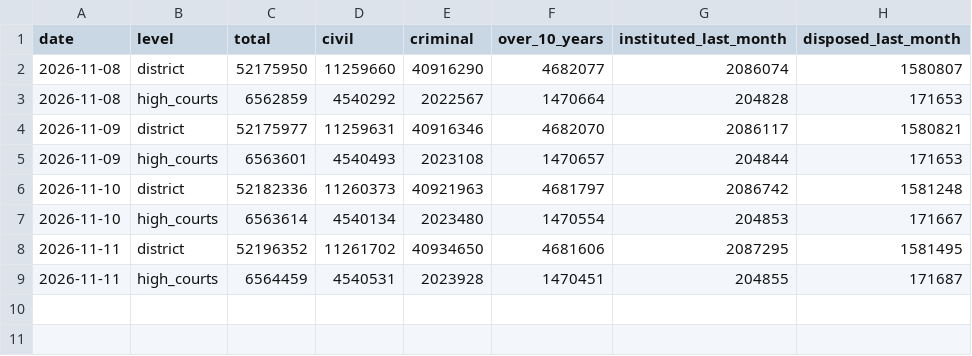
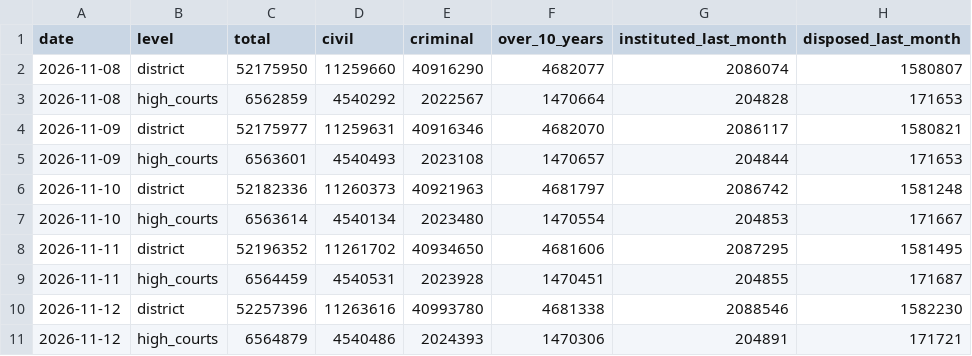
Before and after one commit to rashi-cse/Economic-Indicators, a CSV file: data/reform/njdg-snapshots.csv, drawn as a sheet; the diff names each change by its address in the sheet, - before the commit and + after, or states it on an @@ line.

```diff
--- a/data/reform/njdg-snapshots.csv
+++ b/data/reform/njdg-snapshots.csv
+row 10: 2026-11-12 | district | 52257396 | 11263616 | 40993780 | 4681338 | 2088546 | 1582230
+row 11: 2026-11-12 | high_courts | 6564879 | 4540486 | 2024393 | 1470306 | 204891 | 171721
```
Also changed, not shown: data/reform/msme-snapshots.csv, public/data/indicators.csv, 7 other files.
